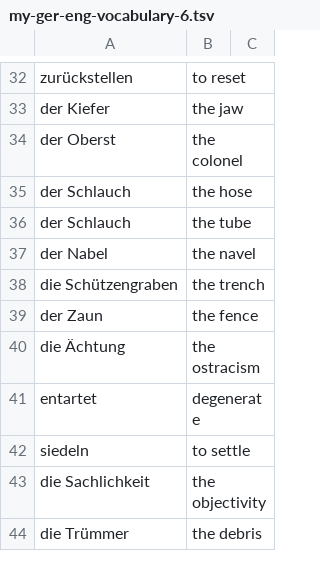
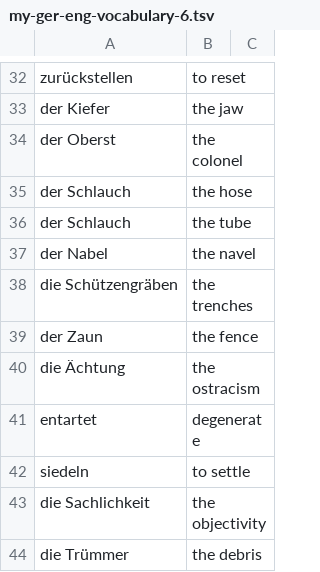
Before and after one commit to iav0207/my-flashcards-decks, a TSV file: flashcards/tsv/de-en/my-ger-eng-vocabulary-6.tsv, drawn as a sheet; only a part is shown, gaps mark what is left out.

```diff
--- a/flashcards/tsv/de-en/my-ger-eng-vocabulary-6.tsv
+++ b/flashcards/tsv/de-en/my-ger-eng-vocabulary-6.tsv
@@ -37,3 +37,3 @@ der Schlauch	the tube
 der Nabel	the navel
-die Schützengraben	the trench
+die Schützengräben	the trenches
 der Zaun	the fence
```
Also changed, not shown: flashcards/tsv/de-en/my-ger-eng-vocabulary-4.tsv.
